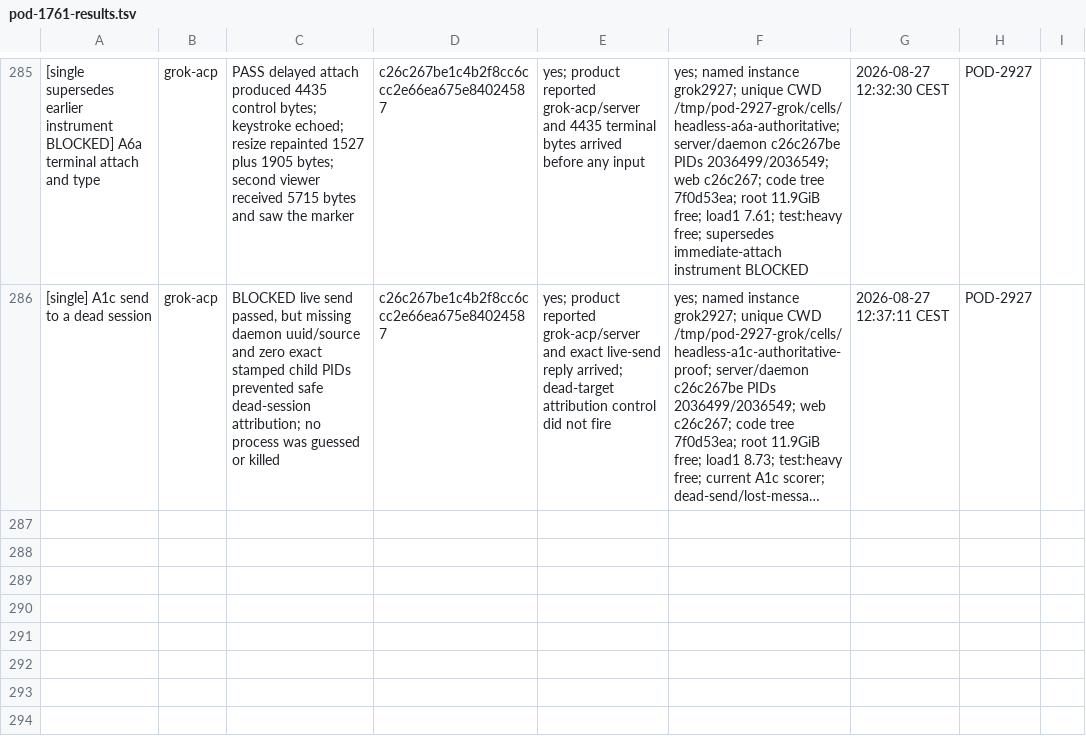
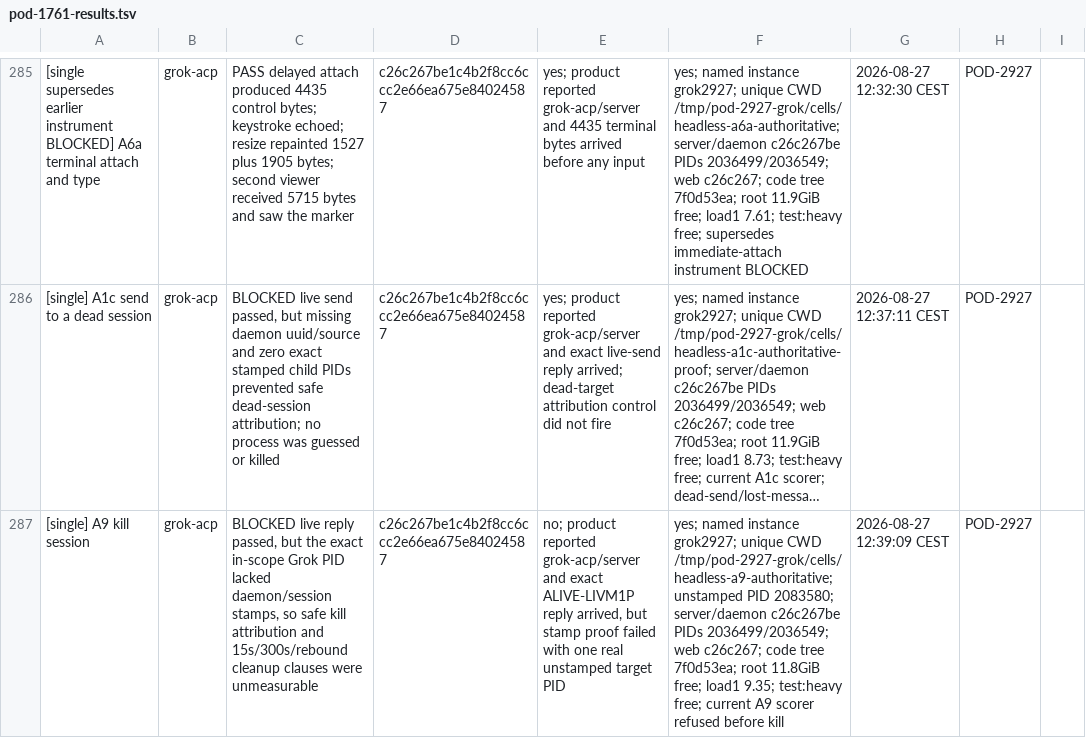
Before and after one commit to madeinorbit/podium, a TSV file: docs/plans/pod-1761-results.tsv, drawn as a sheet; only a part is shown, gaps mark what is left out; long unchanged cells end in …; the diff names each change by its address in the sheet, - before the commit and + after, or states it on an @@ line.

Commit message:
docs(evidence): record Grok A9
Podium-Issue: POD-2927

```diff
--- a/docs/plans/pod-1761-results.tsv
+++ b/docs/plans/pod-1761-results.tsv
+row 287: [single] A9 kill session | grok-acp | BLOCKED live reply passed, but the exact in-scope Grok PID lacked daemon/session stamps, so safe kill attribution and 15s/300s/rebound cleanup clauses were unmeasurable | c26c267be1c4b2f8cc6ccc2e66ea675e84024587 | no; product reported grok-acp/server and exact ALIVE-LIVM1P reply arrived, but stamp proof failed with one real unstamped target PID | yes; named instance grok2927; unique CWD /tmp/pod-2927-grok/cells/headless-a9-authoritative; unstamped PID 2083580; server/daemon c26c267be PIDs 2036499/2036549; web c26c267; code tree 7f0d53ea; root 11.8GiB free; load1 9.35; test:heavy free; current A9 scorer refused before kill | 2026-08-27 12:39:09 CEST | POD-2927
```
Also changed, not shown: 2 other files.
